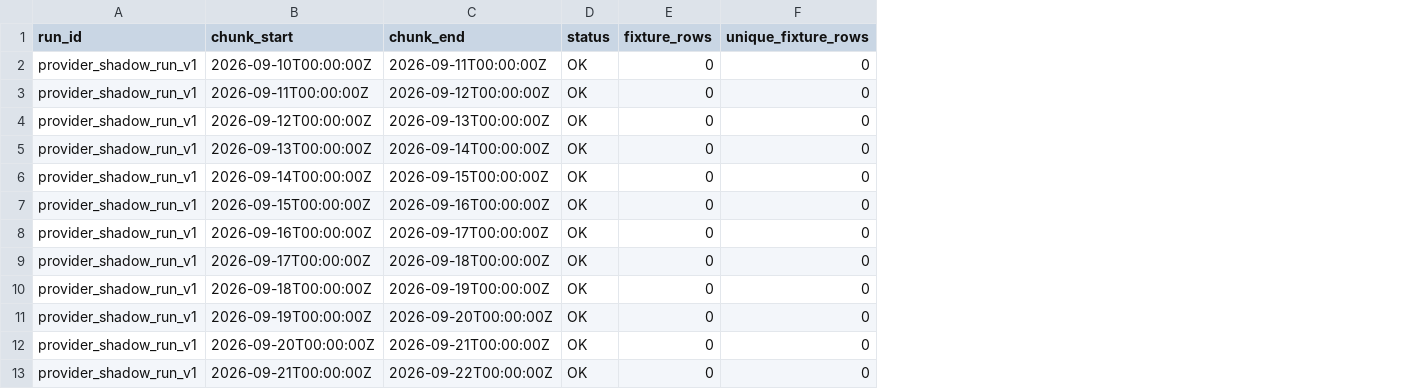
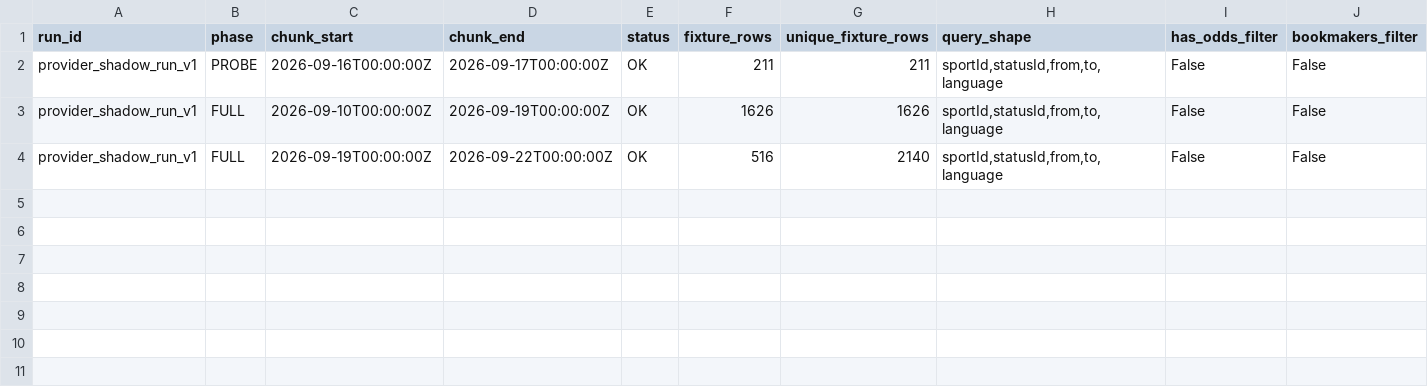
Before and after one commit to miiiigs/sports-edge-tennis, a CSV file: ops/validation/provider-cutover-rehearsal-20260922/oddspapi-fixture-chunks.csv, drawn as a sheet; removed rows and columns are numbered as before the commit, all else as after; the diff names each change by its address in the sheet, - before the commit and + after, or states it on an @@ line.

Commit message:
Fix historical OddsPapi fixture discovery

```diff
--- a/ops/validation/provider-cutover-rehearsal-20260922/oddspapi-fixture-chunks.csv
+++ b/ops/validation/provider-cutover-rehearsal-20260922/oddspapi-fixture-chunks.csv
+column B (phase), rows 2-4: PROBE | FULL | FULL
+column H (query_shape), rows 2-4: all sportId,statusId,from,to,language
+column I (has_odds_filter), rows 2-4: all False
+column J (bookmakers_filter), rows 2-4: all False
-row 2: provider_shadow_run_v1 | 2026-09-10T00:00:00Z | 2026-09-11T00:00:00Z | OK | 0 | 0
-row 3: provider_shadow_run_v1 | 2026-09-11T00:00:00Z | 2026-09-12T00:00:00Z | OK | 0 | 0
-row 4: provider_shadow_run_v1 | 2026-09-12T00:00:00Z | 2026-09-13T00:00:00Z | OK | 0 | 0
-row 5: provider_shadow_run_v1 | 2026-09-13T00:00:00Z | 2026-09-14T00:00:00Z | OK | 0 | 0
-row 6: provider_shadow_run_v1 | 2026-09-14T00:00:00Z | 2026-09-15T00:00:00Z | OK | 0 | 0
-row 7: provider_shadow_run_v1 | 2026-09-15T00:00:00Z | 2026-09-16T00:00:00Z | OK | 0 | 0
-F2 (fixture_rows): 0
+F2 (fixture_rows): 211
-G2 (unique_fixture_rows): 0
+G2 (unique_fixture_rows): 211
-row 9: provider_shadow_run_v1 | 2026-09-17T00:00:00Z | 2026-09-18T00:00:00Z | OK | 0 | 0
-C3 (chunk_start): 2026-09-18T00:00:00Z
+C3 (chunk_start): 2026-09-10T00:00:00Z
-F3 (fixture_rows): 0
+F3 (fixture_rows): 1626
-G3 (unique_fixture_rows): 0
+G3 (unique_fixture_rows): 1626
-D4 (chunk_end): 2026-09-20T00:00:00Z
+D4 (chunk_end): 2026-09-22T00:00:00Z
-F4 (fixture_rows): 0
+F4 (fixture_rows): 516
-G4 (unique_fixture_rows): 0
+G4 (unique_fixture_rows): 2140
-row 12: provider_shadow_run_v1 | 2026-09-20T00:00:00Z | 2026-09-21T00:00:00Z | OK | 0 | 0
-row 13: provider_shadow_run_v1 | 2026-09-21T00:00:00Z | 2026-09-22T00:00:00Z | OK | 0 | 0
```
Also changed, not shown: 8 other files.
